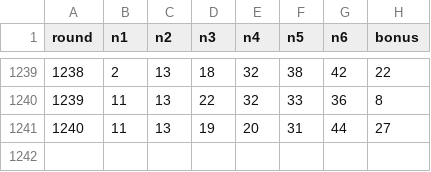
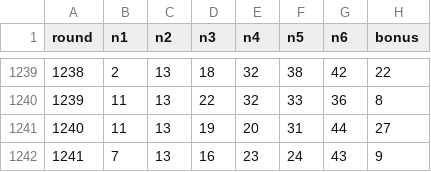
Before and after one commit to kimsunghak0213/lotto, a CSV file: draws.csv, drawn as a sheet; only a part is shown, gaps mark what is left out; the diff names each change by its address in the sheet, - before the commit and + after, or states it on an @@ line.

```diff
--- a/draws.csv
+++ b/draws.csv
+row 1242: 1241 | 7 | 13 | 16 | 23 | 24 | 43 | 9
```
